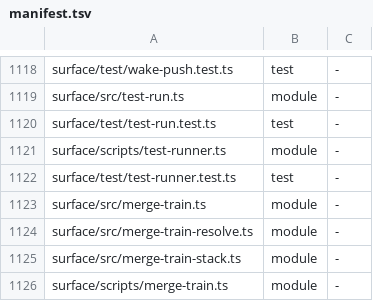
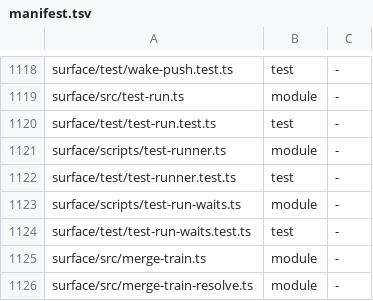
Before and after one commit to loadedsith/agent-system-2.0, a TSV file: install/manifest.tsv, drawn as a sheet; only a part is shown, gaps mark what is left out; the shorter side is filled out with more unchanged rows; the diff names each change by its address in the sheet, - before the commit and + after, or states it on an @@ line.

Commit message:
test runner: run the PR full part with bun --parallel (testRunner.fullWorkers), add test-run-waits
- testRunner.fullWorkers (integer >= 1, default 1; profile sets 6) rides in caps.json;
  test-exec runs the PR full part with --parallel=<n>, base-full stays serial
- the runner logs 'full workers <n>' before the PR full part
- surface/scripts/test-run-waits.ts: per-run waits for a day; --qualify is the
  measured-day gate of workload wl-mvg2kzuvwngdmo
- migration items: test-runner-parallel-files (building), test-runner-split-lane-script
  (open, deferred by Jo)

```diff
--- a/install/manifest.tsv
+++ b/install/manifest.tsv
+row 1123: surface/scripts/test-run-waits.ts | module | -
+row 1124: surface/test/test-run-waits.test.ts | test | -
```
Also changed, not shown: 11 other files.
